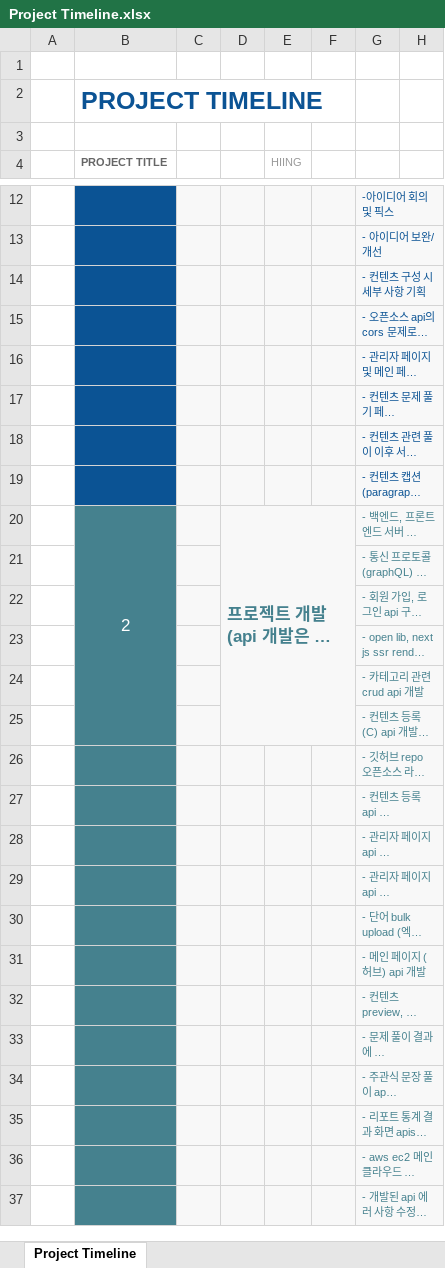
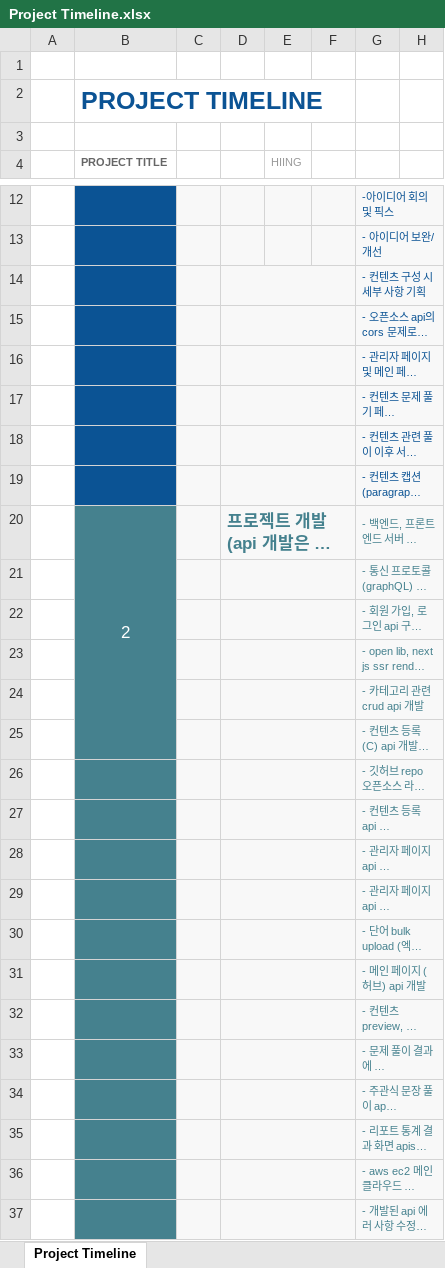
Before and after one commit to JoYoungHun/capstone-2021-2, an Excel workbook: Project Timeline/Project Timeline.xlsx, sheet Project Timeline, drawn as a sheet; only a part is shown, gaps mark what is left out; long unchanged cells end in …; values as stored, in another font and other column widths than the file's, no borders; charts and pictures not drawn; removed rows and columns are numbered as before the commit, all else as after; the diff covers the shown part only; the diff names each change by its address in the sheet, - before the commit and + after, or states it on an @@ line.

Commit message:
Update Project timeline
add timeline design logo

```diff
--- a/Project Timeline/Project Timeline.xlsx (sheet Project Timeline)
+++ b/Project Timeline/Project Timeline.xlsx (sheet Project Timeline)
+D14:F14 merged
-E14:F19 fill: #F8F8F8
+E14:F19 fill: none
+D15:F15 merged
+D16:F16 merged
+D17:F17 merged
+D18:F18 merged
+D19:F19 merged
-D20:F25 merged
+D20:F20 merged
-D21:D25 fill: none
+D21:D25 fill: #F8F8F8
+D21:F21 merged
+D22:F22 merged
+D23:F23 merged
+D24:F24 merged
+D25:F25 merged
+D26:F26 merged
-E26:F37 fill: #F8F8F8
+E26:F37 fill: none
+D27:F27 merged
+D28:F28 merged
+D29:F29 merged
+D30:F30 merged
+D31:F31 merged
+D32:F32 merged
+D33:F33 merged
+D34:F34 merged
+D35:F35 merged
+D36:F36 merged
+D37:F37 merged
```
Also changed, not shown: 4 added rows, 1 removed row, 5 edited cells, cell formats and merged cells elsewhere in this sheet.
